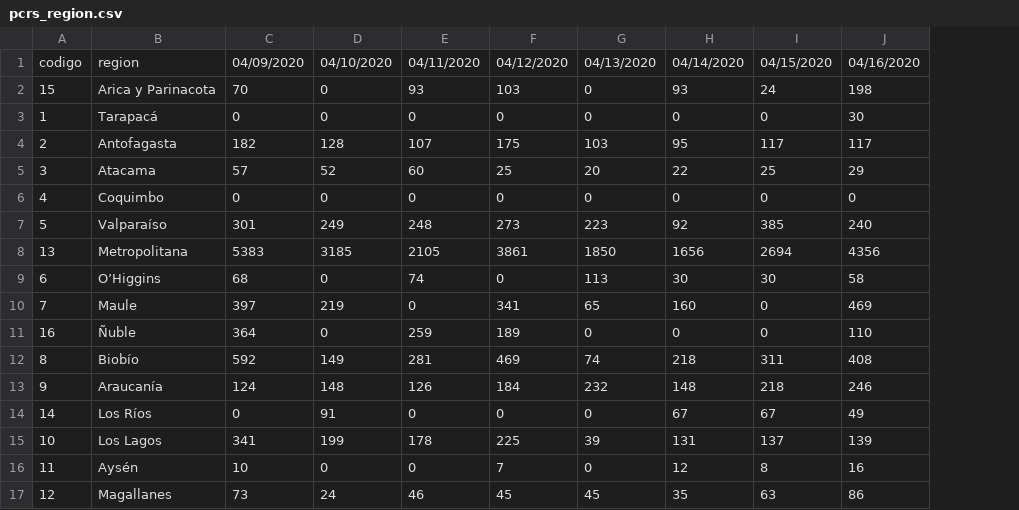
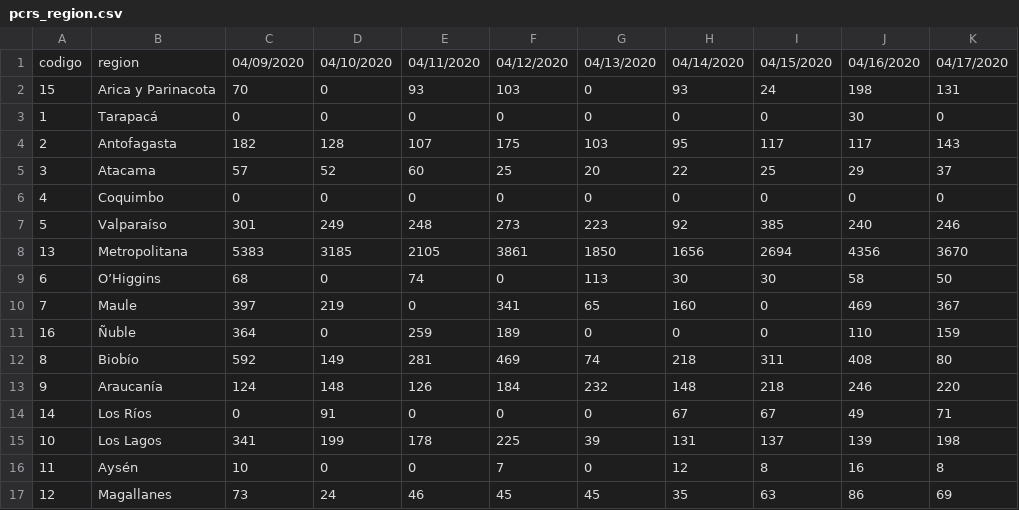
Before and after one commit to jorgeperezrojas/covid19-data, a CSV file: csv/pcrs_region.csv, drawn as a sheet; the diff names each change by its address in the sheet, - before the commit and + after, or states it on an @@ line.

```diff
--- a/csv/pcrs_region.csv
+++ b/csv/pcrs_region.csv
+column K, rows 1-17: 04/17/2020 | 131 | 0 | 143 | 37 | 0 | 246 | 3670 | 50 | 367 | 159 | 80 | 220 | 71 | 198 | 8 | 69
```
Also changed, not shown: csv/pacientes_en_uci.csv.
